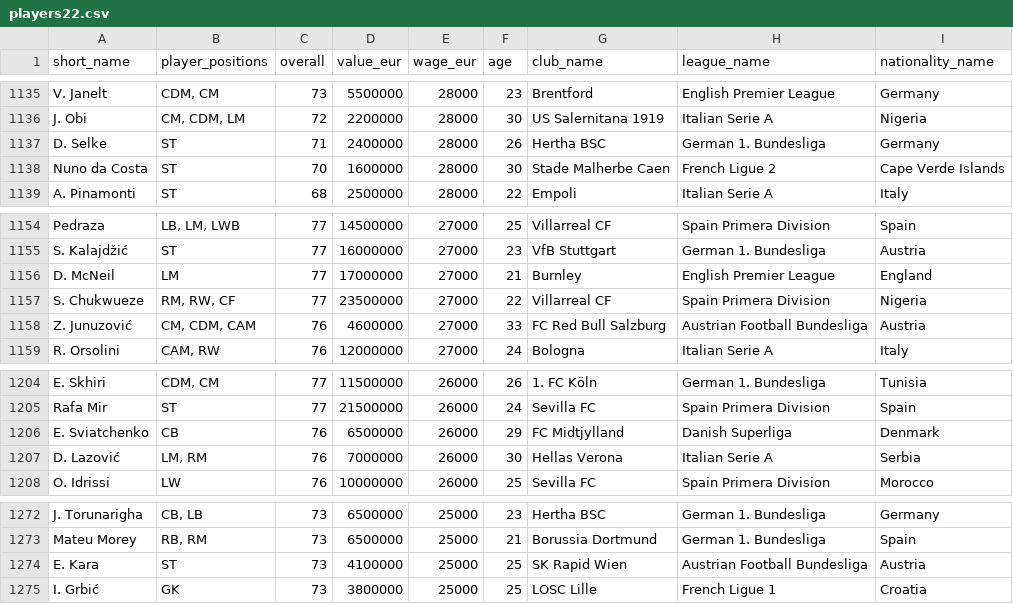
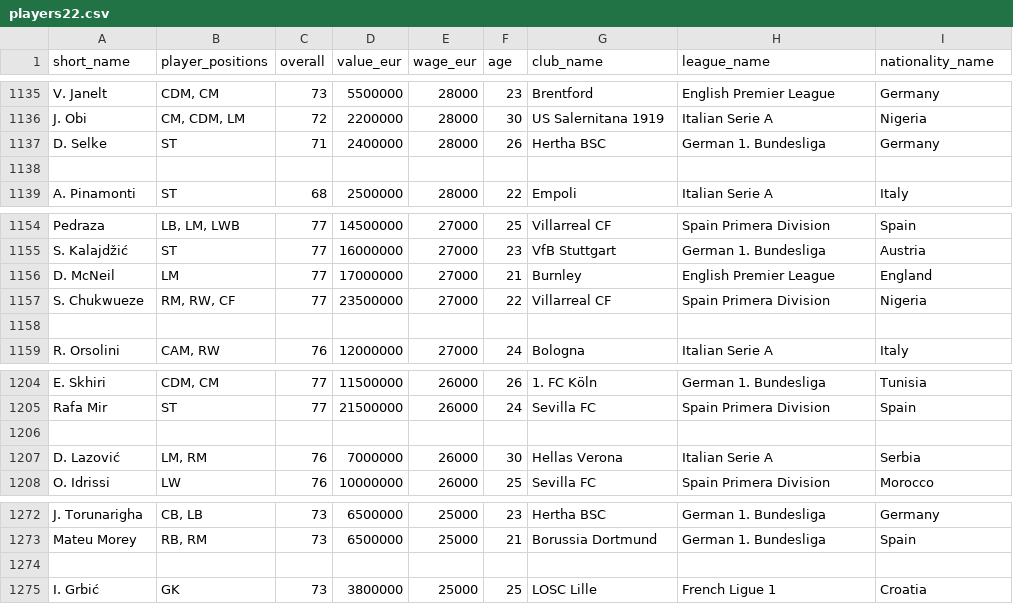
Before and after one commit to Moses-01/Webpages, a CSV file: players22.csv, drawn as a sheet; only a part is shown, gaps mark what is left out.

Commit message:
Update players22.csv

```diff
--- a/players22.csv
+++ b/players22.csv
@@ -1137,3 +1137,3 @@ J. Obi,"CM, CDM, LM",72,2200000,28000,30,US Salernitana 1919,Italian Serie A,Nig
 D. Selke,ST,71,2400000,28000,26,Hertha BSC,German 1. Bundesliga,Germany,
-Nuno da Costa,ST,70,1600000,28000,30,Stade Malherbe Caen,French Ligue 2,Cape Verde Islands,
+,,,,,,,,,
 A. Pinamonti,ST,68,2500000,28000,22,Empoli,Italian Serie A,Italy,
@@ -1157,3 +1157,3 @@ D. McNeil,LM,77,17000000,27000,21,Burnley,English Premier League,England,
 S. Chukwueze,"RM, RW, CF",77,23500000,27000,22,Villarreal CF,Spain Primera Division,Nigeria,
-Z. Junuzović,"CM, CDM, CAM",76,4600000,27000,33,FC Red Bull Salzburg,Austrian Football Bundesliga,Austria,
+,,,,,,,,,
 R. Orsolini,"CAM, RW",76,12000000,27000,24,Bologna,Italian Serie A,Italy,
@@ -1205,3 +1205,3 @@ E. Skhiri,"CDM, CM",77,11500000,26000,26,1. FC Köln,German 1. Bundesliga,Tunisi
 Rafa Mir,ST,77,21500000,26000,24,Sevilla FC,Spain Primera Division,Spain,
-E. Sviatchenko,CB,76,6500000,26000,29,FC Midtjylland,Danish Superliga,Denmark,
+,,,,,,,,,
 D. Lazović,"LM, RM",76,7000000,26000,30,Hellas Verona,Italian Serie A,Serbia,
@@ -1273,3 +1273,3 @@ J. Torunarigha,"CB, LB",73,6500000,25000,23,Hertha BSC,German 1. Bundesliga,Germ
 Mateu Morey,"RB, RM",73,6500000,25000,21,Borussia Dortmund,German 1. Bundesliga,Spain,
-E. Kara,ST,73,4100000,25000,25,SK Rapid Wien,Austrian Football Bundesliga,Austria,
+,,,,,,,,,
 I. Grbić,GK,73,3800000,25000,25,LOSC Lille,French Ligue 1,Croatia,
```
